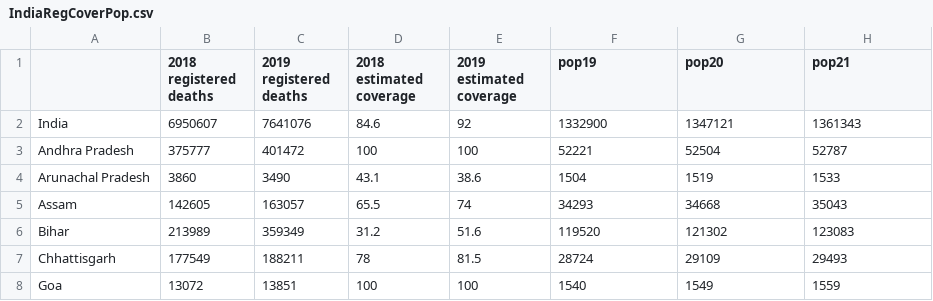
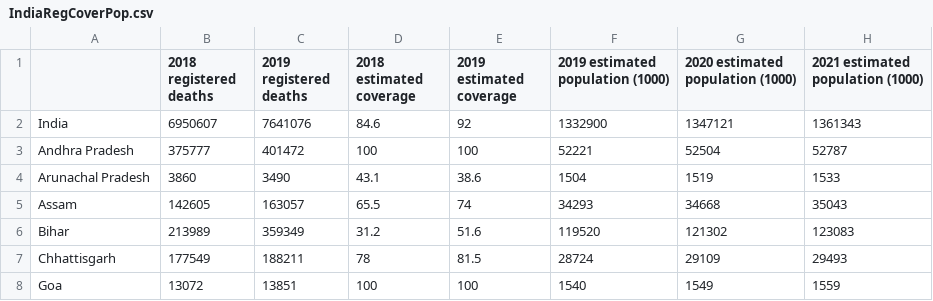
Before and after one commit to muradbanaji/IndiaACMdata, a CSV file: NationalEstimates/IndiaRegCoverPop.csv, drawn as a sheet; only a part is shown.

```diff
--- a/NationalEstimates/IndiaRegCoverPop.csv
+++ b/NationalEstimates/IndiaRegCoverPop.csv
@@ -1,2 +1,2 @@
-,2018 registered deaths,2019 registered deaths,2018 estimated coverage,2019 estimated coverage,pop19,pop20,pop21
+,2018 registered deaths,2019 registered deaths,2018 estimated coverage,2019 estimated coverage,2019 estimated population (1000),2020 estimated population (1000),2021 estimated population (1000)
 India,6950607,7641076,84.6,92,1332900,1347121,1361343
```
Also changed, not shown: 1 other file.
